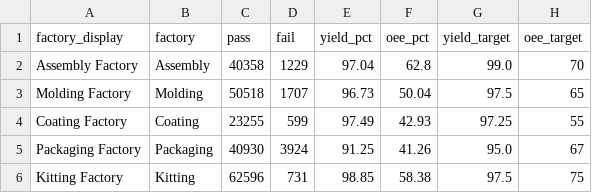
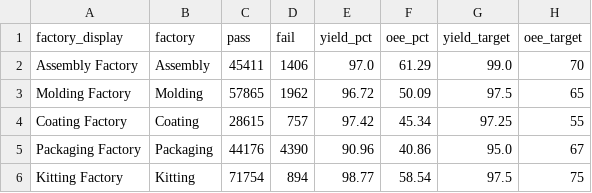
Before and after one commit to todd-cpme/ClearOEEDemo, a CSV file: data/rollup_factory.csv, drawn as a sheet.

```diff
--- a/data/rollup_factory.csv
+++ b/data/rollup_factory.csv
@@ -1,6 +1,6 @@
 factory_display,factory,pass,fail,yield_pct,oee_pct,yield_target,oee_target
-Assembly Factory,Assembly,40358,1229,97.04,62.8,99.0,70
-Molding Factory,Molding,50518,1707,96.73,50.04,97.5,65
-Coating Factory,Coating,23255,599,97.49,42.93,97.25,55
-Packaging Factory,Packaging,40930,3924,91.25,41.26,95.0,67
-Kitting Factory,Kitting,62596,731,98.85,58.38,97.5,75
+Assembly Factory,Assembly,45411,1406,97.0,61.29,99.0,70
+Molding Factory,Molding,57865,1962,96.72,50.09,97.5,65
+Coating Factory,Coating,28615,757,97.42,45.34,97.25,55
+Packaging Factory,Packaging,44176,4390,90.96,40.86,95.0,67
+Kitting Factory,Kitting,71754,894,98.77,58.54,97.5,75
```
Also changed, not shown: data/rollup_line.csv, data/status.csv, 3 other files.
